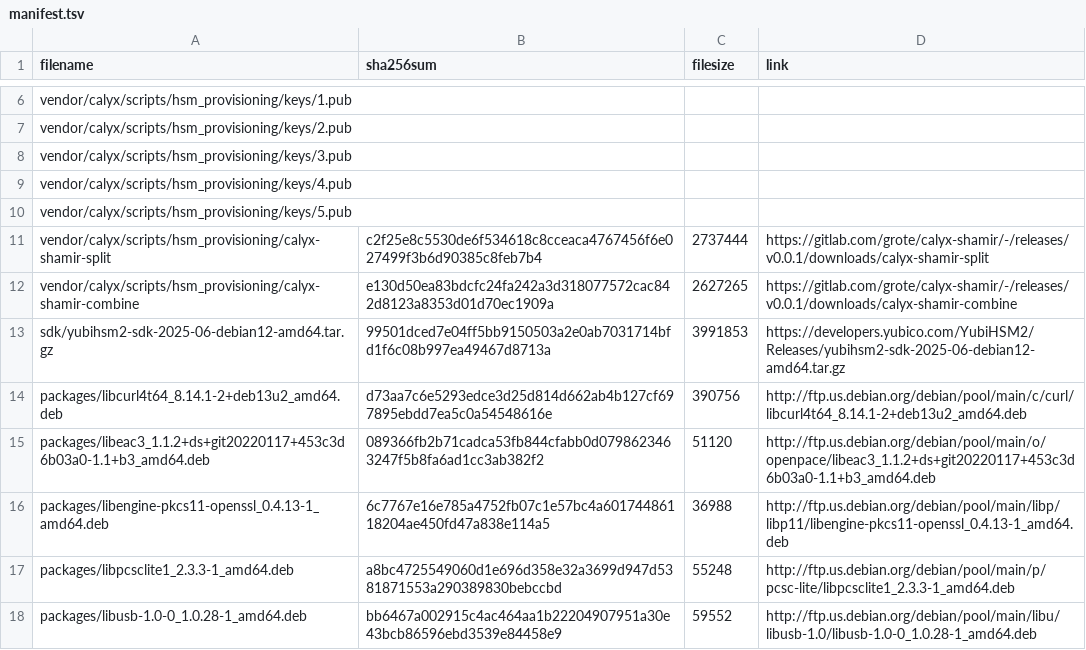
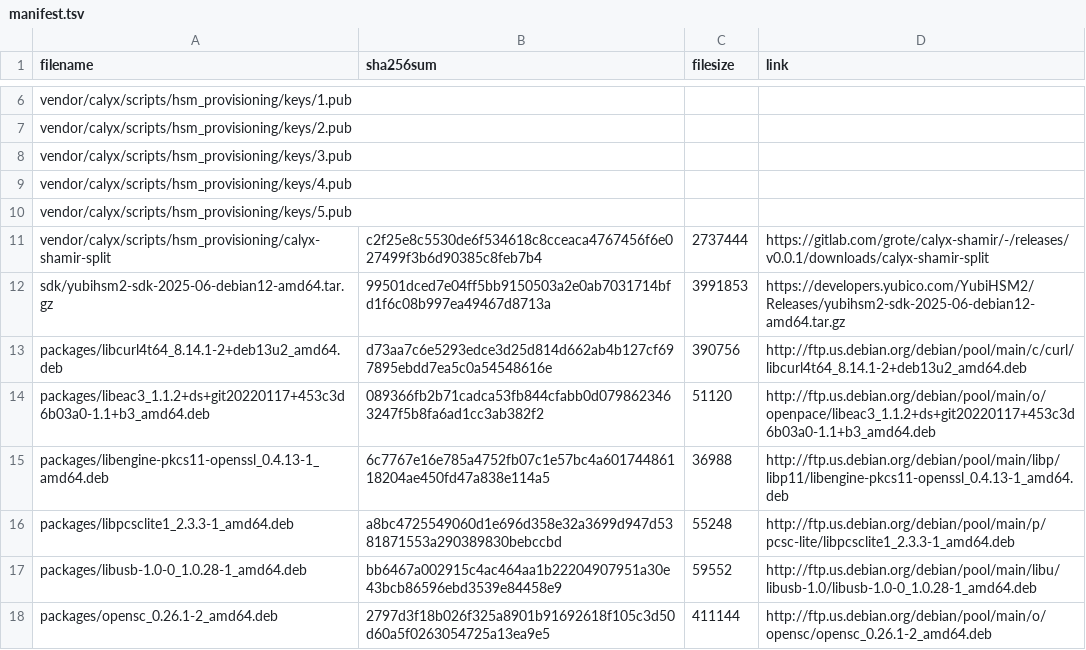
Before and after one commit to CalyxOS/vendor_calyx, a TSV file: scripts/hsm_provisioning/manifest.tsv, drawn as a sheet; only a part is shown, gaps mark what is left out; the shorter side is filled out with more unchanged rows; the diff names each change by its address in the sheet, - before the commit and + after, or states it on an @@ line.

Commit message:
Optimize scripts and update documentation
Change-Id: If0f6a72abd6fb6d8be067df93b33e5f593507375

```diff
--- a/scripts/hsm_provisioning/manifest.tsv
+++ b/scripts/hsm_provisioning/manifest.tsv
-row 12: vendor/calyx/scripts/hsm_provisioning/calyx-shamir-combine | e130d50ea83bdcfc24fa242a3d318077572cac842d8123a8353d01d70ec1909a | 2627265 | https://gitlab.com/grote/calyx-shamir/-/releases/v0.0.1/downloads/calyx-shamir-combine
```
Also changed, not shown: 4 other files.
